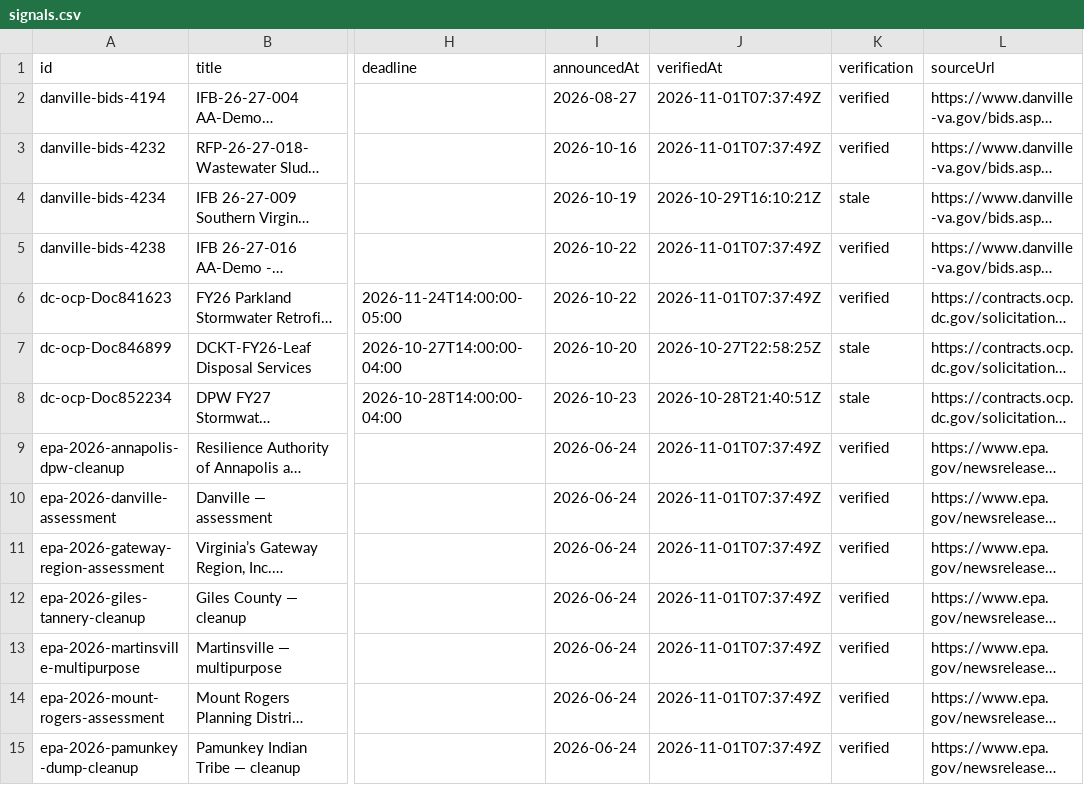
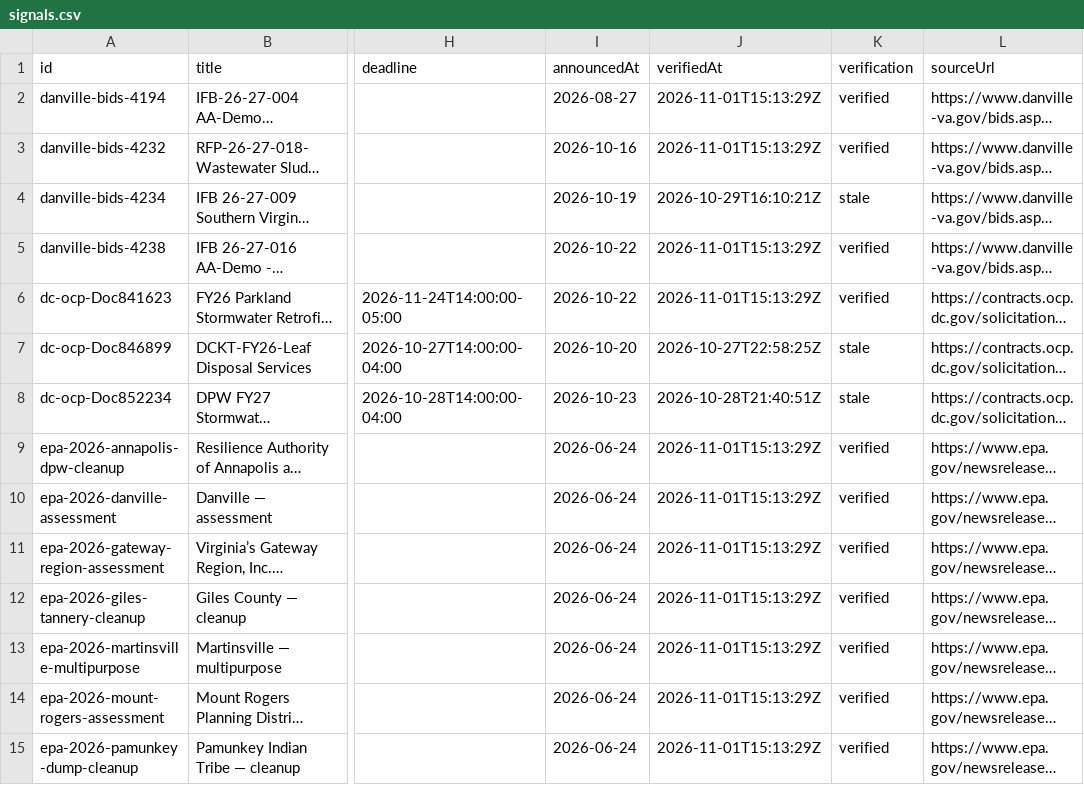
Before and after one commit to tzj410/CleanupSignal, a CSV file: public/reports/signals.csv, drawn as a sheet; only a part is shown, gaps mark what is left out; long unchanged cells end in …; the diff covers the shown part only; the diff names each change by its address in the sheet, - before the commit and + after, or states it on an @@ line.

Commit message:
Refresh verified source checks and environmental project brief

```diff
--- a/public/reports/signals.csv
+++ b/public/reports/signals.csv
-J2:J3 (verifiedAt): 2026-11-01T07:37:49Z
+J2:J3 (verifiedAt): 2026-11-01T15:13:29Z
-J5:J6 (verifiedAt): 2026-11-01T07:37:49Z
+J5:J6 (verifiedAt): 2026-11-01T15:13:29Z
-J9:J15 (verifiedAt): 2026-11-01T07:37:49Z
+J9:J15 (verifiedAt): 2026-11-01T15:13:29Z
```
Also changed, not shown: 7 edited cells elsewhere in this file, 4 other files.
